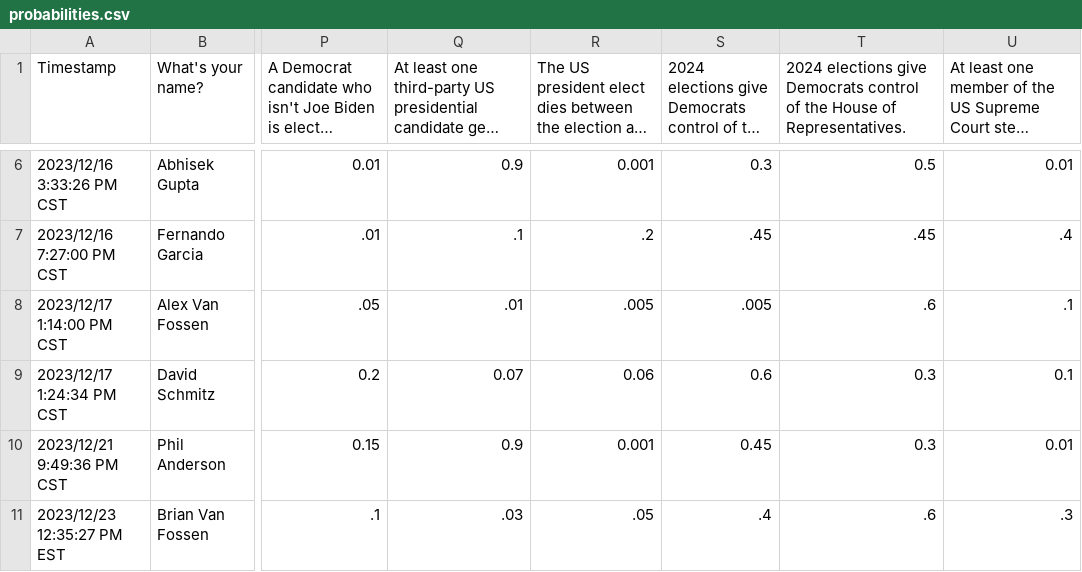
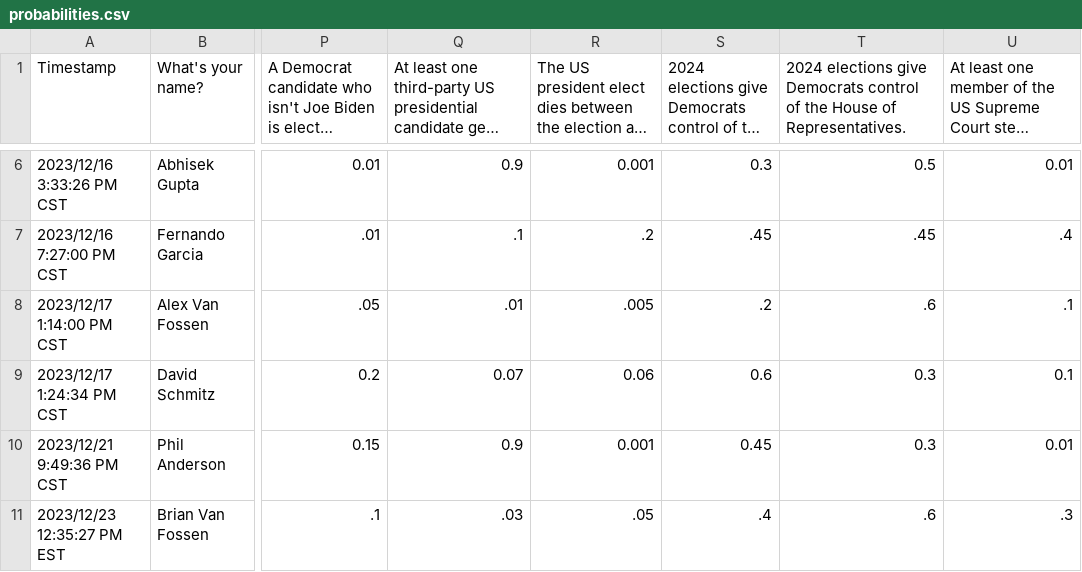
Before and after one commit to eswan18/ethanswan.com, a CSV file: content/posts/2023/2023-12-17-probability-estimates-2024/probabilities.csv, drawn as a sheet; only a part is shown, gaps mark what is left out; long unchanged cells end in …; the diff names each change by its address in the sheet, - before the commit and + after, or states it on an @@ line.

Commit message:
Fix a probability for Alex.

```diff
--- a/content/posts/2023/2023-12-17-probability-estimates-2024/probabilities.csv
+++ b/content/posts/2023/2023-12-17-probability-estimates-2024/probabilities.csv
-S8: .005
+S8: .2
```
